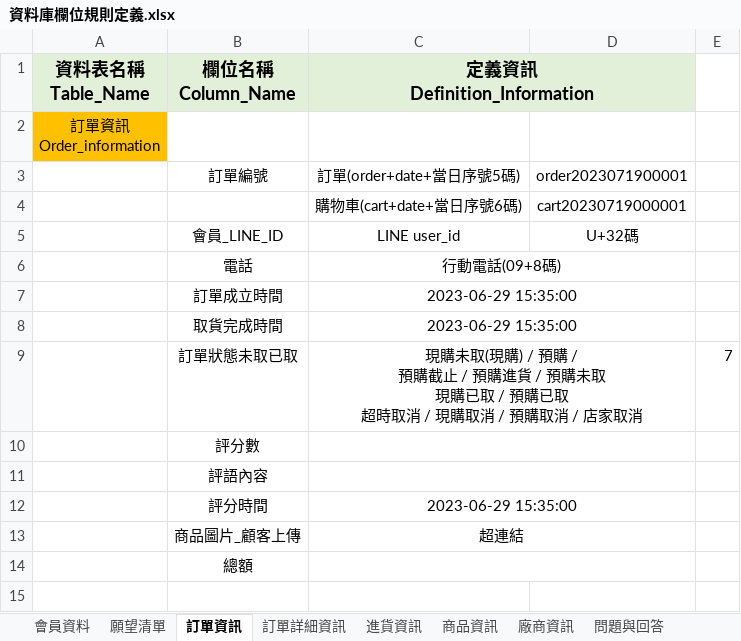
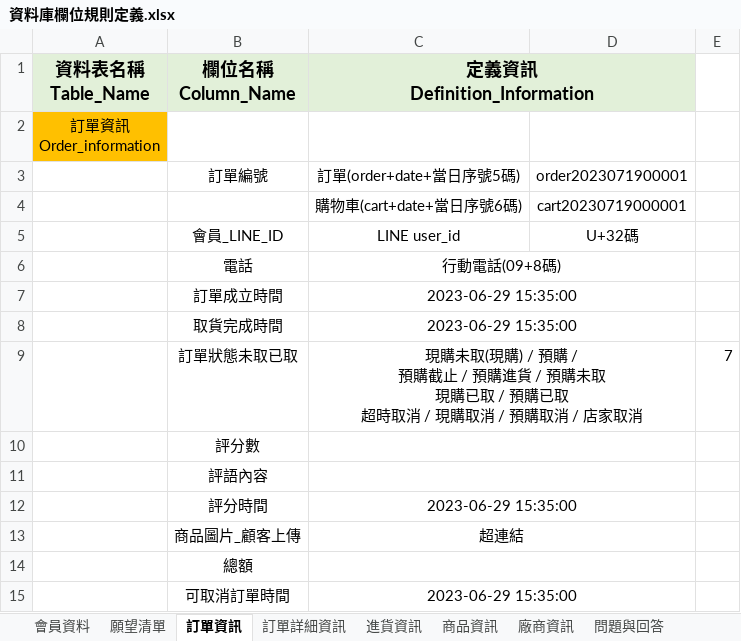
Before and after one commit to dkf0723/BillAutoIdentify, an Excel workbook: lineboterp/資料庫相關資料/資料庫欄位規則定義.xlsx, sheet 訂單資訊, drawn as a sheet; values as stored, in another font and other column widths than the file's, no borders; the diff names each change by its address in the sheet, - before the commit and + after, or states it on an @@ line.

```diff
--- a/lineboterp/資料庫相關資料/資料庫欄位規則定義.xlsx (sheet 訂單資訊)
+++ b/lineboterp/資料庫相關資料/資料庫欄位規則定義.xlsx (sheet 訂單資訊)
+row 15:  | 可取消訂單時間 | 2023-06-29 15:35:00
```
Also changed, not shown: 1 other file.
